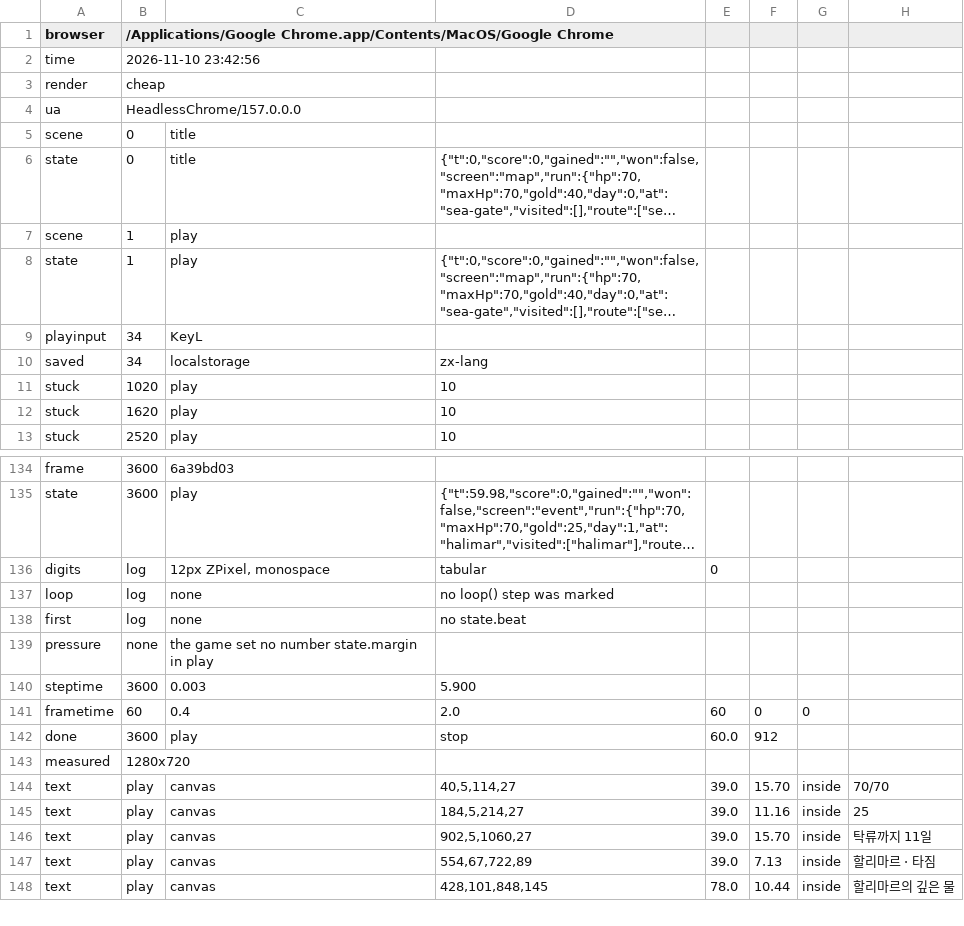
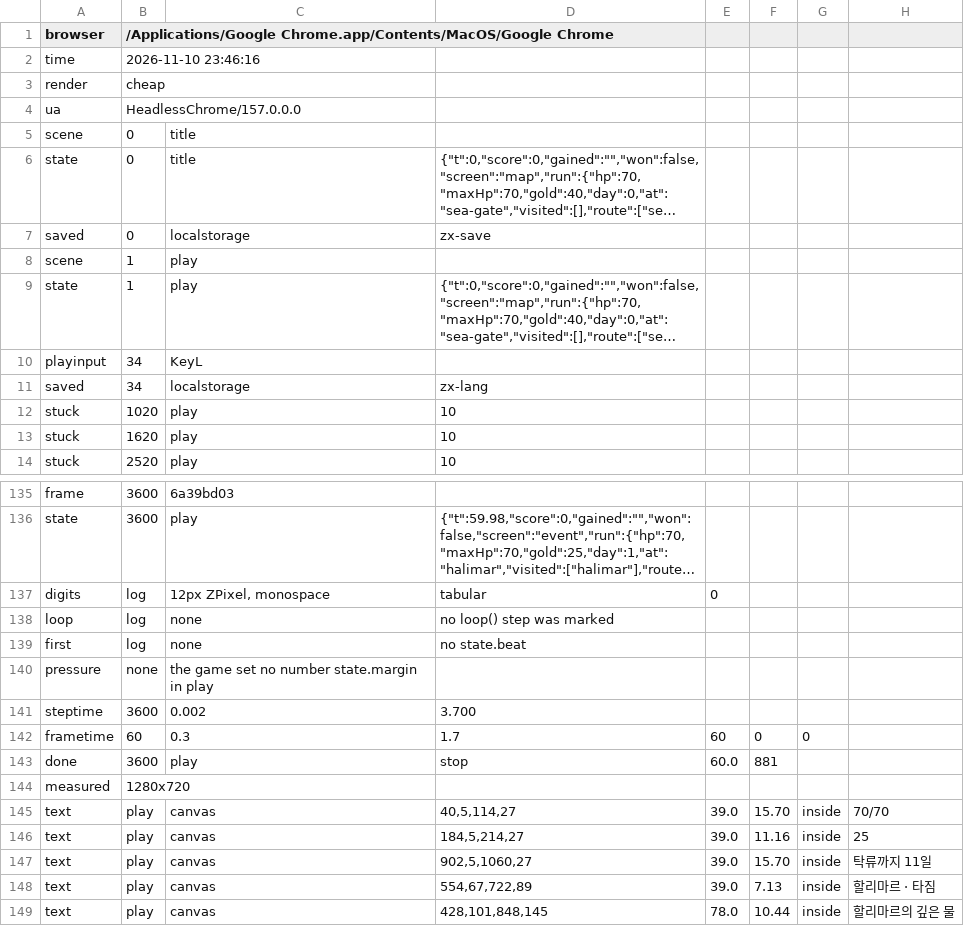
Before and after one commit to HEOJUNFO/zendikar-map, a TSV file: production/qa/evidence/grow-zendikar-expedition/accepted.tsv, drawn as a sheet; only a part is shown, gaps mark what is left out; long unchanged cells end in …; addresses are those after the commit; the diff names each change by its address in the sheet, - before the commit and + after, or states it on an @@ line.

```diff
--- a/production/qa/evidence/grow-zendikar-expedition/accepted.tsv
+++ b/production/qa/evidence/grow-zendikar-expedition/accepted.tsv
-B2: 2026-11-10 23:42:56
+B2: 2026-11-10 23:46:16
+row 7: saved | 0 | localstorage | zx-save
-C141: 0.003
+C141: 0.002
-D141: 5.900
+D141: 3.700
-C142: 0.4
+C142: 0.3
-D142: 2.0
+D142: 1.7
-F143: 912
+F143: 881
```
Also changed, not shown: production/qa/evidence/grow-zendikar-expedition/story.tsv, 11 other files.
